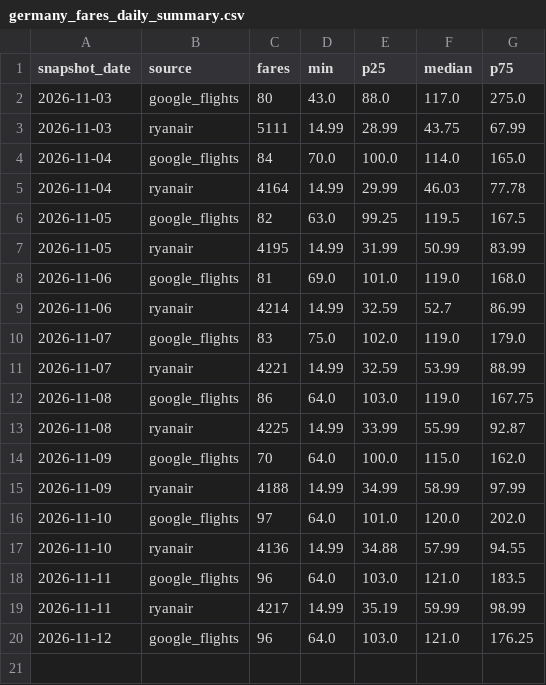
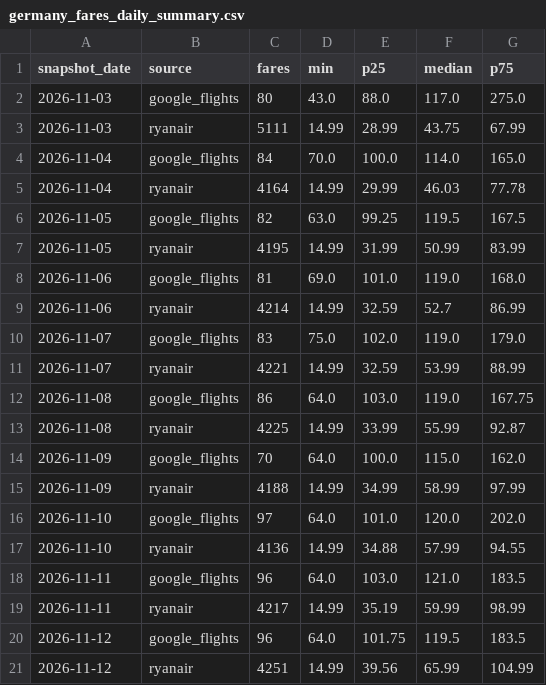
Before and after one commit to bartuturan/germany-flight-fares, a CSV file: data/germany_fares_daily_summary.csv, drawn as a sheet.

```diff
--- a/data/germany_fares_daily_summary.csv
+++ b/data/germany_fares_daily_summary.csv
@@ -19,2 +19,3 @@ snapshot_date,source,fares,min,p25,median,p75
 2026-11-11,ryanair,4217,14.99,35.19,59.99,98.99
-2026-11-12,google_flights,96,64.0,103.0,121.0,176.25
+2026-11-12,google_flights,96,64.0,101.75,119.5,183.5
+2026-11-12,ryanair,4251,14.99,39.56,65.99,104.99
```
Also changed, not shown: data/quality/quality_log.csv, 4 other files.
